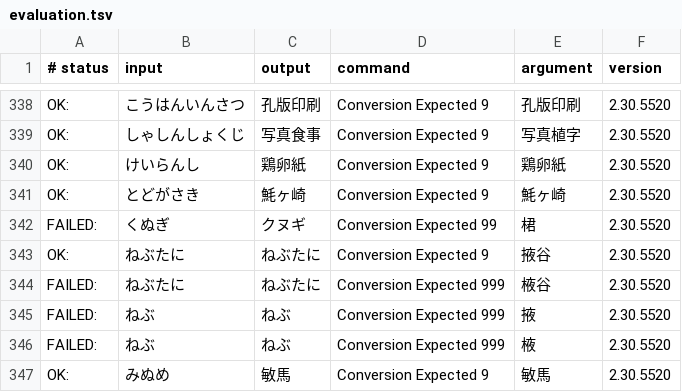
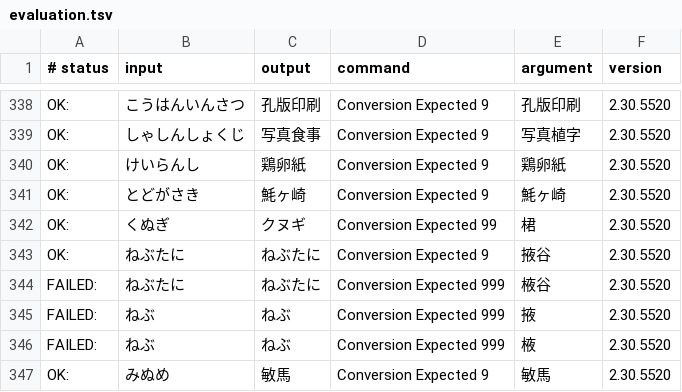
Before and after one commit to kimata1007/mozc-wai, a TSV file: src/data/dictionary_oss/evaluation.tsv, drawn as a sheet; only a part is shown, gaps mark what is left out.

Commit message:
Add single kanji data based on the GitHub issues.
#typingquality

PiperOrigin-RevId: 656319252

```diff
--- a/src/data/dictionary_oss/evaluation.tsv
+++ b/src/data/dictionary_oss/evaluation.tsv
@@ -341,3 +341,3 @@ OK:	けいらんし	鶏卵紙	Conversion Expected 9	鶏卵紙	2.30.5520
 OK:	とどがさき	魹ヶ崎	Conversion Expected 9	魹ヶ崎	2.30.5520
-FAILED:	くぬぎ	クヌギ	Conversion Expected 99	桾	2.30.5520
+OK:	くぬぎ	クヌギ	Conversion Expected 99	桾	2.30.5520
 OK:	ねぶたに	ねぶたに	Conversion Expected 9	掖谷	2.30.5520
```
Also changed, not shown: src/data/single_kanji/single_kanji.tsv.
